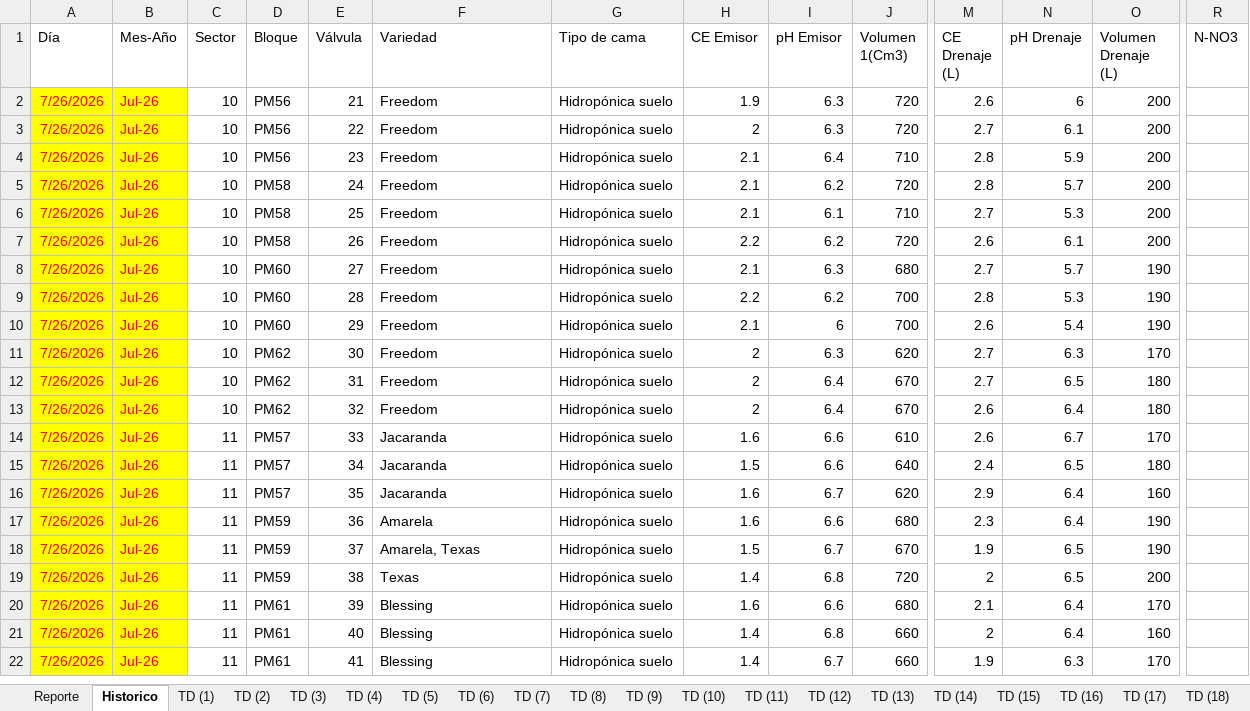
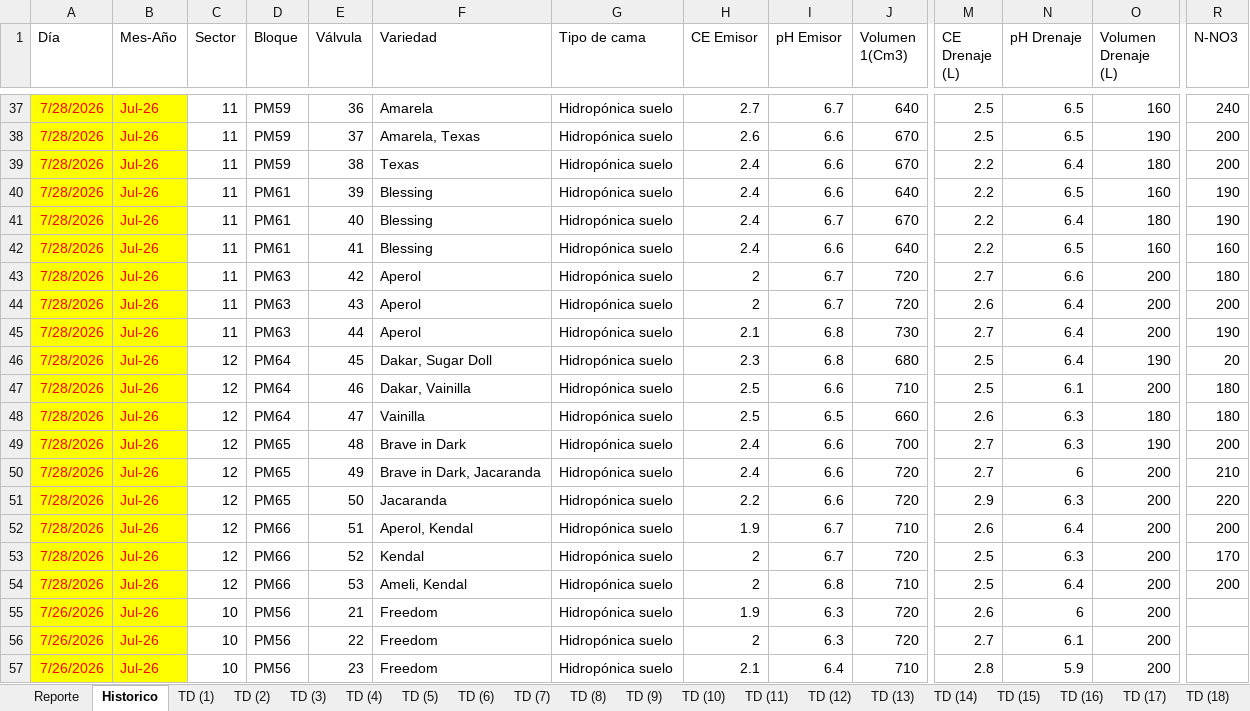
Before and after one commit to floreseltandilpm-creator/Primavera-Rosa, an Excel workbook: julio.xlsm, sheet Historico, drawn as a sheet; only a part is shown, gaps mark what is left out; the shorter side is filled out with more unchanged rows; values as stored, in another font and other column widths than the file's, no borders; table styles not drawn; rows hold the shown columns only; the diff covers the shown part only; the diff names each change by its address in the sheet, - before the commit and + after, or states it on an @@ line.

Commit message:
Update julio.xlsm

```diff
--- a/julio.xlsm (sheet Historico)
+++ b/julio.xlsm (sheet Historico)
+row 37: 7/28/2026 | Jul-26 | 11 | PM59 | 36 | Amarela | Hidropónica suelo | 2.7 | 6.7 | 640 | 2.5 | 6.5 | 160 | 240
+row 38: 7/28/2026 | Jul-26 | 11 | PM59 | 37 | Amarela, Texas | Hidropónica suelo | 2.6 | 6.6 | 670 | 2.5 | 6.5 | 190 | 200
+row 39: 7/28/2026 | Jul-26 | 11 | PM59 | 38 | Texas | Hidropónica suelo | 2.4 | 6.6 | 670 | 2.2 | 6.4 | 180 | 200
+row 40: 7/28/2026 | Jul-26 | 11 | PM61 | 39 | Blessing | Hidropónica suelo | 2.4 | 6.6 | 640 | 2.2 | 6.5 | 160 | 190
+row 41: 7/28/2026 | Jul-26 | 11 | PM61 | 40 | Blessing | Hidropónica suelo | 2.4 | 6.7 | 670 | 2.2 | 6.4 | 180 | 190
+row 42: 7/28/2026 | Jul-26 | 11 | PM61 | 41 | Blessing | Hidropónica suelo | 2.4 | 6.6 | 640 | 2.2 | 6.5 | 160 | 160
+row 43: 7/28/2026 | Jul-26 | 11 | PM63 | 42 | Aperol | Hidropónica suelo | 2 | 6.7 | 720 | 2.7 | 6.6 | 200 | 180
+row 44: 7/28/2026 | Jul-26 | 11 | PM63 | 43 | Aperol | Hidropónica suelo | 2 | 6.7 | 720 | 2.6 | 6.4 | 200 | 200
+row 45: 7/28/2026 | Jul-26 | 11 | PM63 | 44 | Aperol | Hidropónica suelo | 2.1 | 6.8 | 730 | 2.7 | 6.4 | 200 | 190
+row 46: 7/28/2026 | Jul-26 | 12 | PM64 | 45 | Dakar, Sugar Doll | Hidropónica suelo | 2.3 | 6.8 | 680 | 2.5 | 6.4 | 190 | 20
+row 47: 7/28/2026 | Jul-26 | 12 | PM64 | 46 | Dakar, Vainilla | Hidropónica suelo | 2.5 | 6.6 | 710 | 2.5 | 6.1 | 200 | 180
+row 48: 7/28/2026 | Jul-26 | 12 | PM64 | 47 | Vainilla | Hidropónica suelo | 2.5 | 6.5 | 660 | 2.6 | 6.3 | 180 | 180
+row 49: 7/28/2026 | Jul-26 | 12 | PM65 | 48 | Brave in Dark | Hidropónica suelo | 2.4 | 6.6 | 700 | 2.7 | 6.3 | 190 | 200
+row 50: 7/28/2026 | Jul-26 | 12 | PM65 | 49 | Brave in Dark, Jacaranda | Hidropónica suelo | 2.4 | 6.6 | 720 | 2.7 | 6 | 200 | 210
+row 51: 7/28/2026 | Jul-26 | 12 | PM65 | 50 | Jacaranda | Hidropónica suelo | 2.2 | 6.6 | 720 | 2.9 | 6.3 | 200 | 220
+row 52: 7/28/2026 | Jul-26 | 12 | PM66 | 51 | Aperol, Kendal | Hidropónica suelo | 1.9 | 6.7 | 710 | 2.6 | 6.4 | 200 | 200
+row 53: 7/28/2026 | Jul-26 | 12 | PM66 | 52 | Kendal | Hidropónica suelo | 2 | 6.7 | 720 | 2.5 | 6.3 | 200 | 170
+row 54: 7/28/2026 | Jul-26 | 12 | PM66 | 53 | Ameli, Kendal | Hidropónica suelo | 2 | 6.8 | 710 | 2.5 | 6.4 | 200 | 200
```
Also changed, not shown: 35 added rows elsewhere in this sheet, sheet Reporte, sheet TD (2), sheet TD (16), sheet TD (8), sheet TD (38), sheet TD (17), 48 more sheets.
